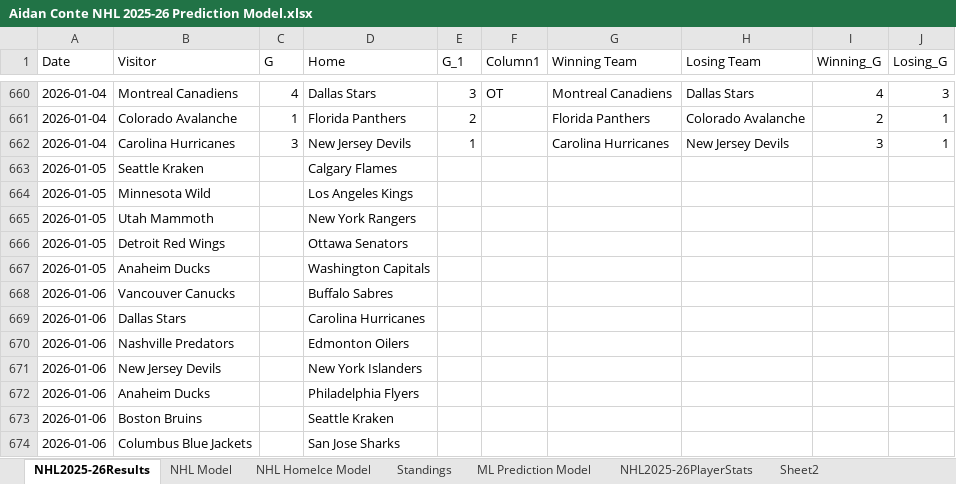
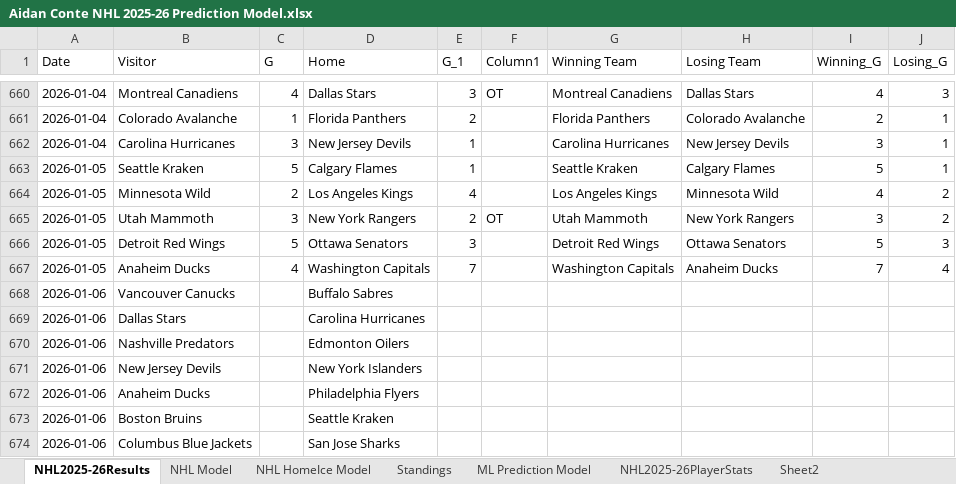
Before and after one commit to AidzNasty/NHL-Prediction-Model, an Excel workbook: Aidan Conte NHL 2025-26 Prediction Model.xlsx, sheet NHL2025-26Results, drawn as a sheet; only a part is shown, gaps mark what is left out; values as stored, in another font and other column widths than the file's, no borders; table styles not drawn; the diff names each change by its address in the sheet, - before the commit and + after, or states it on an @@ line.

```diff
--- a/Aidan Conte NHL 2025-26 Prediction Model.xlsx (sheet NHL2025-26Results)
+++ b/Aidan Conte NHL 2025-26 Prediction Model.xlsx (sheet NHL2025-26Results)
-C663 (G): (empty)
+C663 (G): 5
-E663 (G_1): (empty)
+E663 (G_1): 1
-G663 (Winning Team): (empty)
+G663 (Winning Team): Seattle Kraken
-H663 (Losing Team): (empty)
+H663 (Losing Team): Calgary Flames
-I663 (Winning_G): (empty)
+I663 (Winning_G): 5
-J663 (Losing_G): (empty)
+J663 (Losing_G): 1
-C664 (G): (empty)
+C664 (G): 2
-E664 (G_1): (empty)
+E664 (G_1): 4
-G664 (Winning Team): (empty)
+G664 (Winning Team): Los Angeles Kings
-H664 (Losing Team): (empty)
+H664 (Losing Team): Minnesota Wild
-I664 (Winning_G): (empty)
+I664 (Winning_G): 4
-J664:J665 (Losing_G): (empty)
+J664:J665 (Losing_G): 2
-C665 (G): (empty)
+C665 (G): 3
-E665 (G_1): (empty)
+E665 (G_1): 2
-F665 (Column1): (empty)
+F665 (Column1): OT
-G665 (Winning Team): (empty)
+G665 (Winning Team): Utah Mammoth
-H665 (Losing Team): (empty)
+H665 (Losing Team): New York Rangers
-I665 (Winning_G): (empty)
+I665 (Winning_G): 3
-C666 (G): (empty)
+C666 (G): 5
-E666 (G_1): (empty)
+E666 (G_1): 3
-G666 (Winning Team): (empty)
+G666 (Winning Team): Detroit Red Wings
-H666 (Losing Team): (empty)
+H666 (Losing Team): Ottawa Senators
-I666 (Winning_G): (empty)
+I666 (Winning_G): 5
-J666 (Losing_G): (empty)
+J666 (Losing_G): 3
-C667 (G): (empty)
+C667 (G): 4
-E667 (G_1): (empty)
+E667 (G_1): 7
-G667 (Winning Team): (empty)
+G667 (Winning Team): Washington Capitals
-H667 (Losing Team): (empty)
+H667 (Losing Team): Anaheim Ducks
-I667 (Winning_G): (empty)
+I667 (Winning_G): 7
-J667 (Losing_G): (empty)
+J667 (Losing_G): 4
```
Also changed, not shown: sheet NHL HomeIce Model, sheet NHL Model, sheet ML Prediction Model, sheet Standings.
